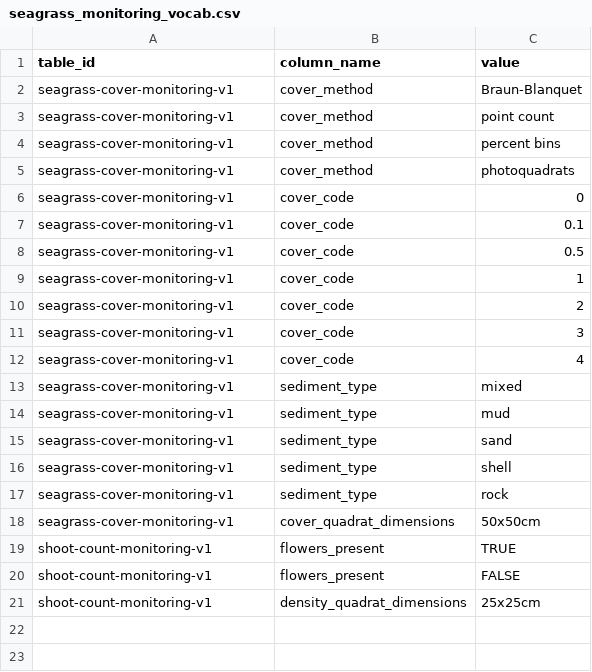
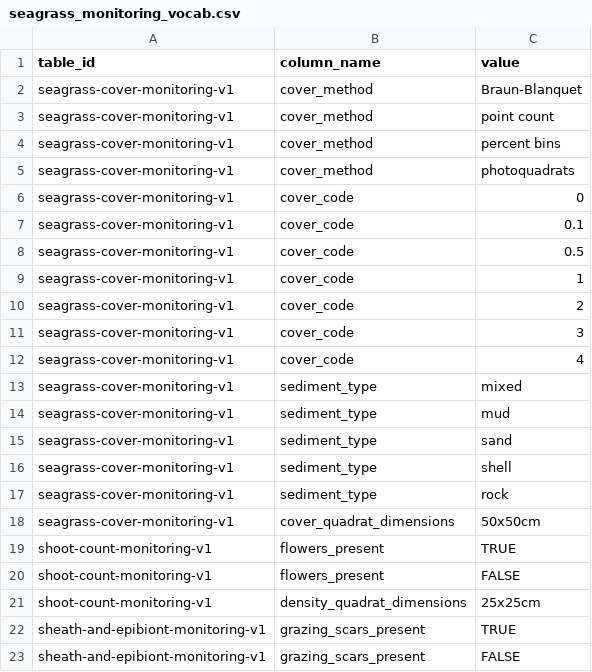
Before and after one commit to Smithsonian/marinegeo-R-utilities, a CSV file: inst/marinegeo-metadata/categorical-values/seagrass_monitoring_vocab.csv, drawn as a sheet; the diff names each change by its address in the sheet, - before the commit and + after, or states it on an @@ line.

Commit message:
update seagrass resources for sheath and epibiont

```diff
--- a/inst/marinegeo-metadata/categorical-values/seagrass_monitoring_vocab.csv
+++ b/inst/marinegeo-metadata/categorical-values/seagrass_monitoring_vocab.csv
+row 22: sheath-and-epibiont-monitoring-v1 | grazing_scars_present | TRUE
+row 23: sheath-and-epibiont-monitoring-v1 | grazing_scars_present | FALSE
```
Also changed, not shown: inst/data-structure/seagrass-monitoring_data-structure.csv, 2 other files.
